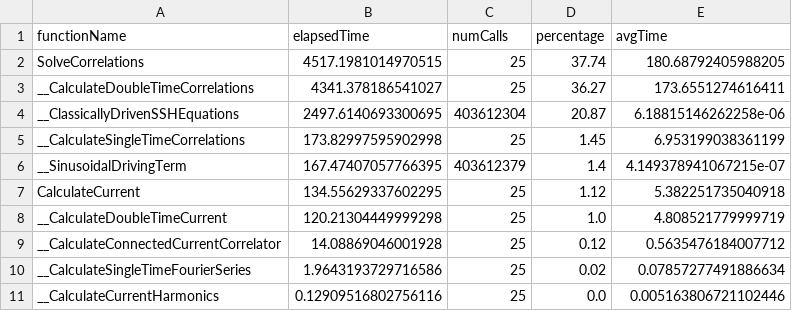
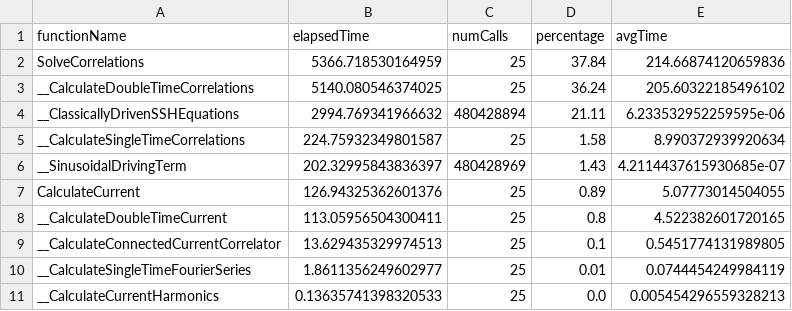
Before and after one commit to OzanKocatepe/sqa-project, a CSV file: simulation-instances/[Summary] numK: 25, numT: 10.csv, drawn as a sheet; only a part is shown; the diff covers the shown part only.

```diff
--- a/simulation-instances/[Summary] numK: 25, numT: 10.csv
+++ b/simulation-instances/[Summary] numK: 25, numT: 10.csv
@@ -1,11 +1,11 @@
 functionName,elapsedTime,numCalls,percentage,avgTime
-SolveCorrelations,4517.1981014970515,25,37.74,180.68792405988205
-__CalculateDoubleTimeCorrelations,4341.378186541027,25,36.27,173.6551274616411
-__ClassicallyDrivenSSHEquations,2497.6140693300695,403612304,20.87,6.18815146262258e-06
-__CalculateSingleTimeCorrelations,173.82997595902998,25,1.45,6.953199038361199
-__SinusoidalDrivingTerm,167.47407057766395,403612379,1.4,4.149378941067215e-07
-CalculateCurrent,134.55629337602295,25,1.12,5.382251735040918
-__CalculateDoubleTimeCurrent,120.21304449999298,25,1.0,4.808521779999719
-__CalculateConnectedCurrentCorrelator,14.08869046001928,25,0.12,0.5635476184007712
-__CalculateSingleTimeFourierSeries,1.9643193729716586,25,0.02,0.07857277491886634
-__CalculateCurrentHarmonics,0.12909516802756116,25,0.0,0.005163806721102446
+SolveCorrelations,5366.718530164959,25,37.84,214.66874120659836
+__CalculateDoubleTimeCorrelations,5140.080546374025,25,36.24,205.60322185496102
+__ClassicallyDrivenSSHEquations,2994.769341966632,480428894,21.11,6.233532952259595e-06
+__CalculateSingleTimeCorrelations,224.75932349801587,25,1.58,8.990372939920634
+__SinusoidalDrivingTerm,202.32995843836397,480428969,1.43,4.2114437615930685e-07
+CalculateCurrent,126.94325362601376,25,0.89,5.07773014504055
+__CalculateDoubleTimeCurrent,113.05956504300411,25,0.8,4.522382601720165
+__CalculateConnectedCurrentCorrelator,13.629435329974513,25,0.1,0.5451774131989805
+__CalculateSingleTimeFourierSeries,1.8611356249602977,25,0.01,0.0744454249984119
+__CalculateCurrentHarmonics,0.13635741398320533,25,0.0,0.005454296559328213
```
Also changed, not shown: 1 added row, 1 removed row and 14 edited cells elsewhere in this file, 4 other files.
